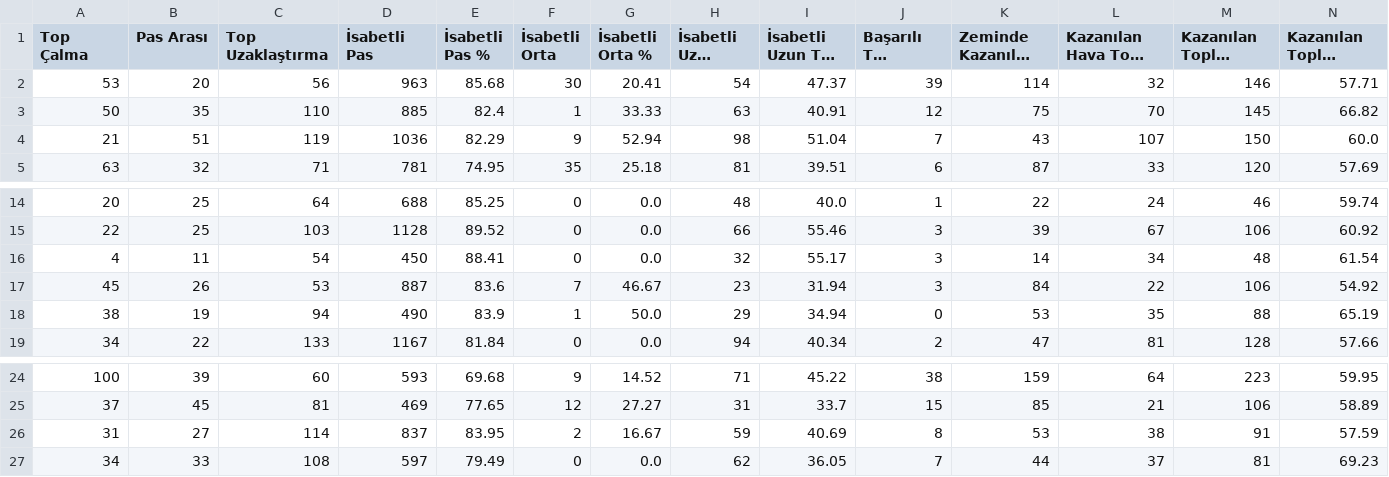
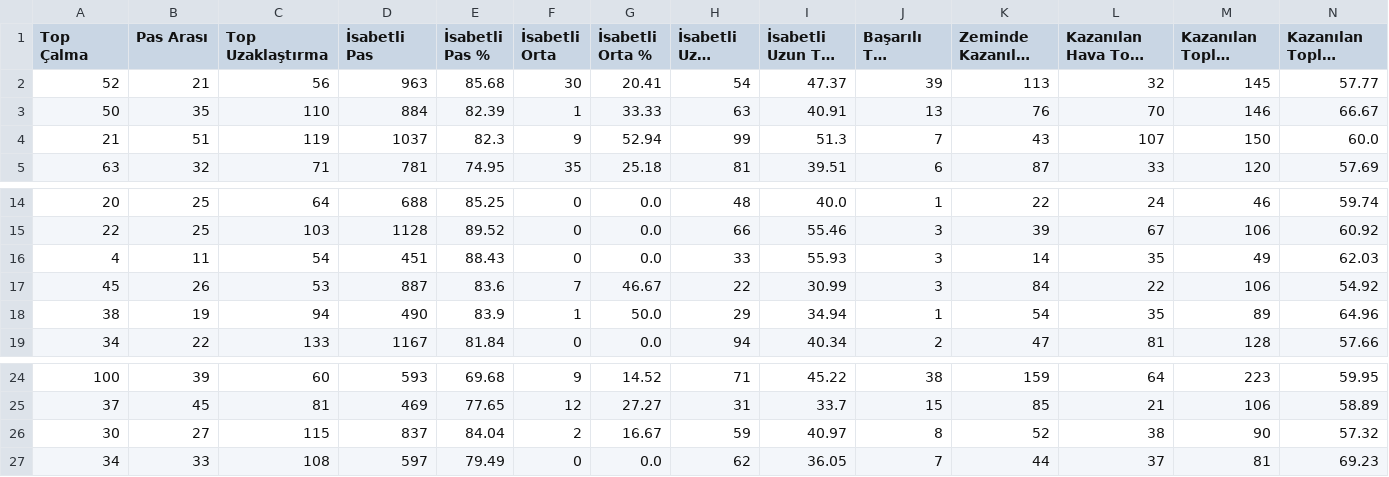
Before and after one commit to scatterradarcsv/sofa_csv, a CSV file: defenders_total.csv, drawn as a sheet; only a part is shown, gaps mark what is left out; long unchanged cells end in …; the diff covers the shown part only; the diff names each change by its address in the sheet, - before the commit and + after, or states it on an @@ line.

Commit message:
Updated defenders_total.csv

```diff
--- a/defenders_total.csv
+++ b/defenders_total.csv
-A2 (Top Çalma): 53
+A2 (Top Çalma): 52
-B2 (Pas Arası): 20
+B2 (Pas Arası): 21
-K2 (Zeminde Kazanılan İkili Mücadele): 114
+K2 (Zeminde Kazanılan İkili Mücadele): 113
-M2 (Kazanılan Toplam İkili Mücadele): 146
+M2 (Kazanılan Toplam İkili Mücadele): 145
-N2: 57.71
+N2: 57.77
-D3 (İsabetli Pas): 885
+D3 (İsabetli Pas): 884
-E3 (İsabetli Pas %): 82.4
+E3 (İsabetli Pas %): 82.39
-J3 (Başarılı Top Sürme): 12
+J3 (Başarılı Top Sürme): 13
-K3 (Zeminde Kazanılan İkili Mücadele): 75
+K3 (Zeminde Kazanılan İkili Mücadele): 76
-M3 (Kazanılan Toplam İkili Mücadele): 145
+M3 (Kazanılan Toplam İkili Mücadele): 146
-N3: 66.82
+N3: 66.67
-D4 (İsabetli Pas): 1036
+D4 (İsabetli Pas): 1037
-E4 (İsabetli Pas %): 82.29
+E4 (İsabetli Pas %): 82.3
-H4 (İsabetli Uzun Top): 98
+H4 (İsabetli Uzun Top): 99
-I4 (İsabetli Uzun Top %): 51.04
+I4 (İsabetli Uzun Top %): 51.3
-D16 (İsabetli Pas): 450
+D16 (İsabetli Pas): 451
-E16 (İsabetli Pas %): 88.41
+E16 (İsabetli Pas %): 88.43
-H16 (İsabetli Uzun Top): 32
+H16 (İsabetli Uzun Top): 33
-I16 (İsabetli Uzun Top %): 55.17
+I16 (İsabetli Uzun Top %): 55.93
-L16 (Kazanılan Hava Topu Mücadelesi): 34
+L16 (Kazanılan Hava Topu Mücadelesi): 35
-M16 (Kazanılan Toplam İkili Mücadele): 48
+M16 (Kazanılan Toplam İkili Mücadele): 49
-N16: 61.54
+N16: 62.03
-H17 (İsabetli Uzun Top): 23
+H17 (İsabetli Uzun Top): 22
-I17 (İsabetli Uzun Top %): 31.94
+I17 (İsabetli Uzun Top %): 30.99
-J18 (Başarılı Top Sürme): 0
+J18 (Başarılı Top Sürme): 1
-K18 (Zeminde Kazanılan İkili Mücadele): 53
+K18 (Zeminde Kazanılan İkili Mücadele): 54
-M18 (Kazanılan Toplam İkili Mücadele): 88
+M18 (Kazanılan Toplam İkili Mücadele): 89
-N18: 65.19
+N18: 64.96
-A26 (Top Çalma): 31
+A26 (Top Çalma): 30
-C26 (Top Uzaklaştırma): 114
+C26 (Top Uzaklaştırma): 115
-E26 (İsabetli Pas %): 83.95
+E26 (İsabetli Pas %): 84.04
-I26 (İsabetli Uzun Top %): 40.69
+I26 (İsabetli Uzun Top %): 40.97
-K26 (Zeminde Kazanılan İkili Mücadele): 53
+K26 (Zeminde Kazanılan İkili Mücadele): 52
-M26 (Kazanılan Toplam İkili Mücadele): 91
+M26 (Kazanılan Toplam İkili Mücadele): 90
-N26: 57.59
+N26: 57.32
```
Also changed, not shown: 17 edited cells elsewhere in this file.
